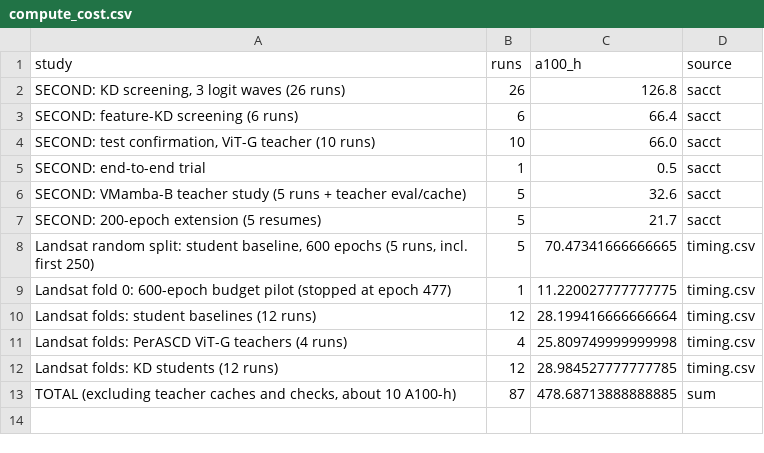
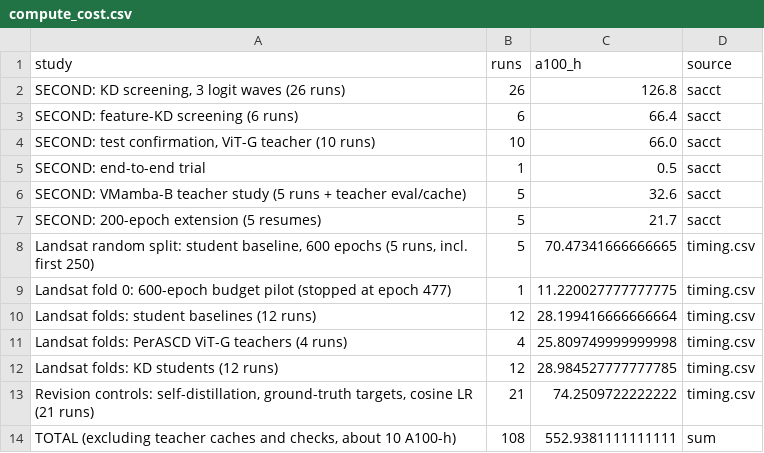
Before and after one commit to mathismagron/csf-mamba, a CSV file: paper/tables/compute_cost.csv, drawn as a sheet.

```diff
--- a/paper/tables/compute_cost.csv
+++ b/paper/tables/compute_cost.csv
@@ -12,2 +12,3 @@ Landsat folds: PerASCD ViT-G teachers (4 runs),4,25.809749999999998,timing.csv
 Landsat folds: KD students (12 runs),12,28.984527777777785,timing.csv
-"TOTAL (excluding teacher caches and checks, about 10 A100-h)",87,478.68713888888885,sum
+"Revision controls: self-distillation, ground-truth targets, cosine LR (21 runs)",21,74.2509722222222,timing.csv
+"TOTAL (excluding teacher caches and checks, about 10 A100-h)",108,552.9381111111111,sum
```
Also changed, not shown: paper/notes/literal_numbers.csv, paper/notes/provenance.csv, 29 other files.
